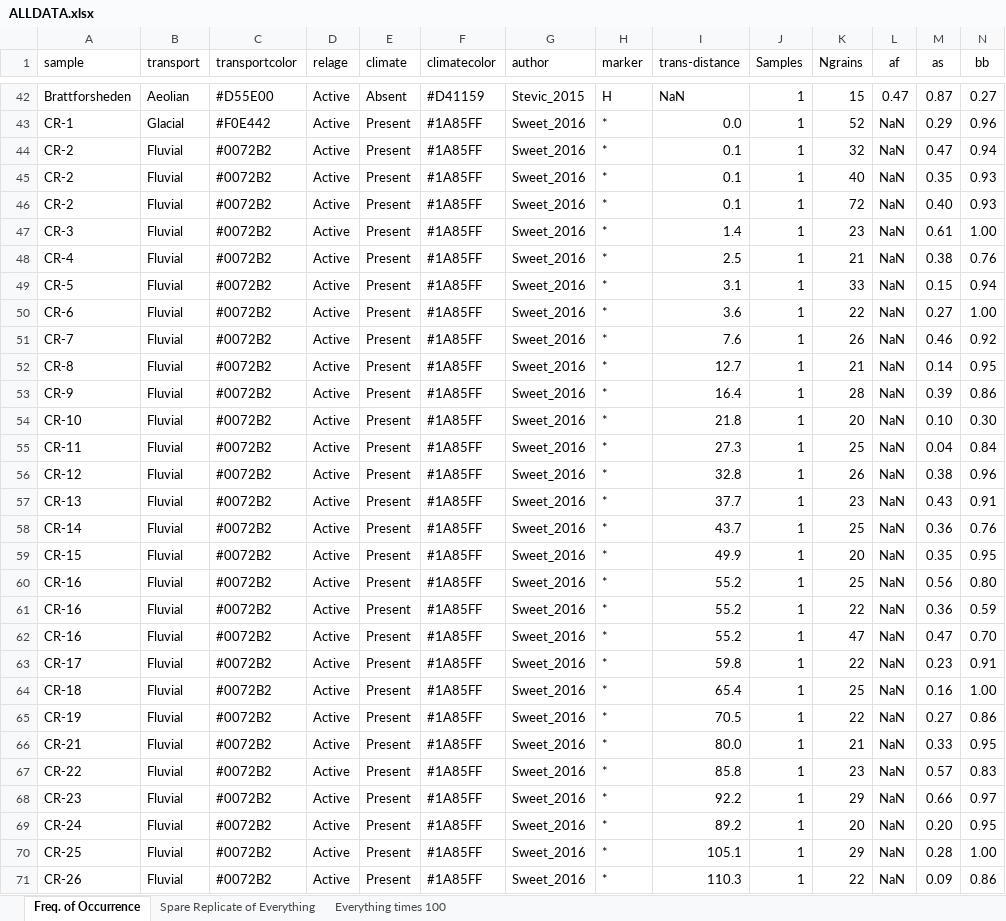
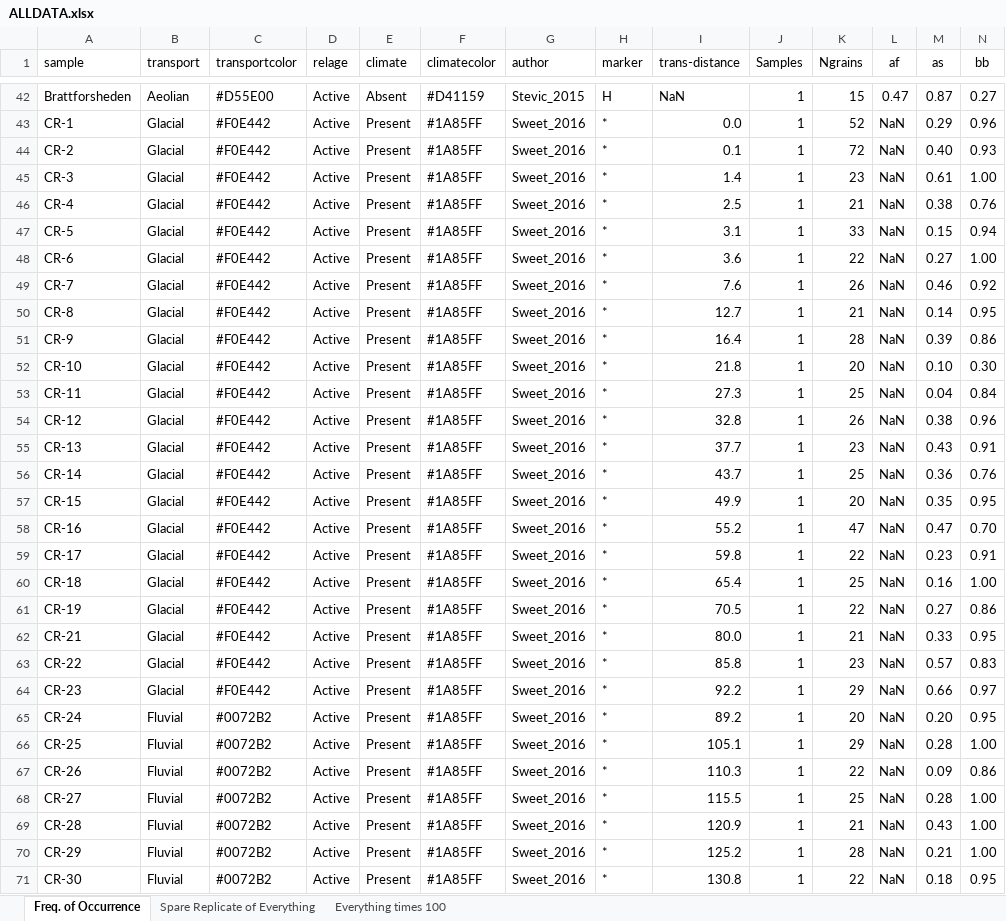
Before and after one commit to jreahl/Reahl_2020, an Excel workbook: ALLDATA.xlsx, sheet Freq. of Occurrence, drawn as a sheet; only a part is shown, gaps mark what is left out; the shorter side is filled out with more unchanged rows; values as stored, in another font and other column widths than the file's, no borders; removed rows and columns are numbered as before the commit, all else as after; rows hold the shown columns only; the diff covers the shown part only; the diff names each change by its address in the sheet, - before the commit and + after, or states it on an @@ line.

```diff
--- a/ALLDATA.xlsx (sheet Freq. of Occurrence)
+++ b/ALLDATA.xlsx (sheet Freq. of Occurrence)
-row 44: CR-2 | Fluvial | #0072B2 | Active | Present | #1A85FF | Sweet_2016 | * | 0.1 | 1 | 32 | NaN | 0.47 | 0.94
-row 45: CR-2 | Fluvial | #0072B2 | Active | Present | #1A85FF | Sweet_2016 | * | 0.1 | 1 | 40 | NaN | 0.35 | 0.93
-B44:B57 (transport): Fluvial
+B44:B57 (transport): Glacial
-C44:C57 (transportcolor): #0072B2
+C44:C57 (transportcolor): #F0E442
-row 60: CR-16 | Fluvial | #0072B2 | Active | Present | #1A85FF | Sweet_2016 | * | 55.2 | 1 | 25 | NaN | 0.56 | 0.80
-row 61: CR-16 | Fluvial | #0072B2 | Active | Present | #1A85FF | Sweet_2016 | * | 55.2 | 1 | 22 | NaN | 0.36 | 0.59
-B58:B64 (transport): Fluvial
+B58:B64 (transport): Glacial
-C58:C64 (transportcolor): #0072B2
+C58:C64 (transportcolor): #F0E442
```
Also changed, not shown: 2 removed rows and 4 edited cells elsewhere in this sheet, ALLDATA_F-G_test.xlsx, 12 other files.
